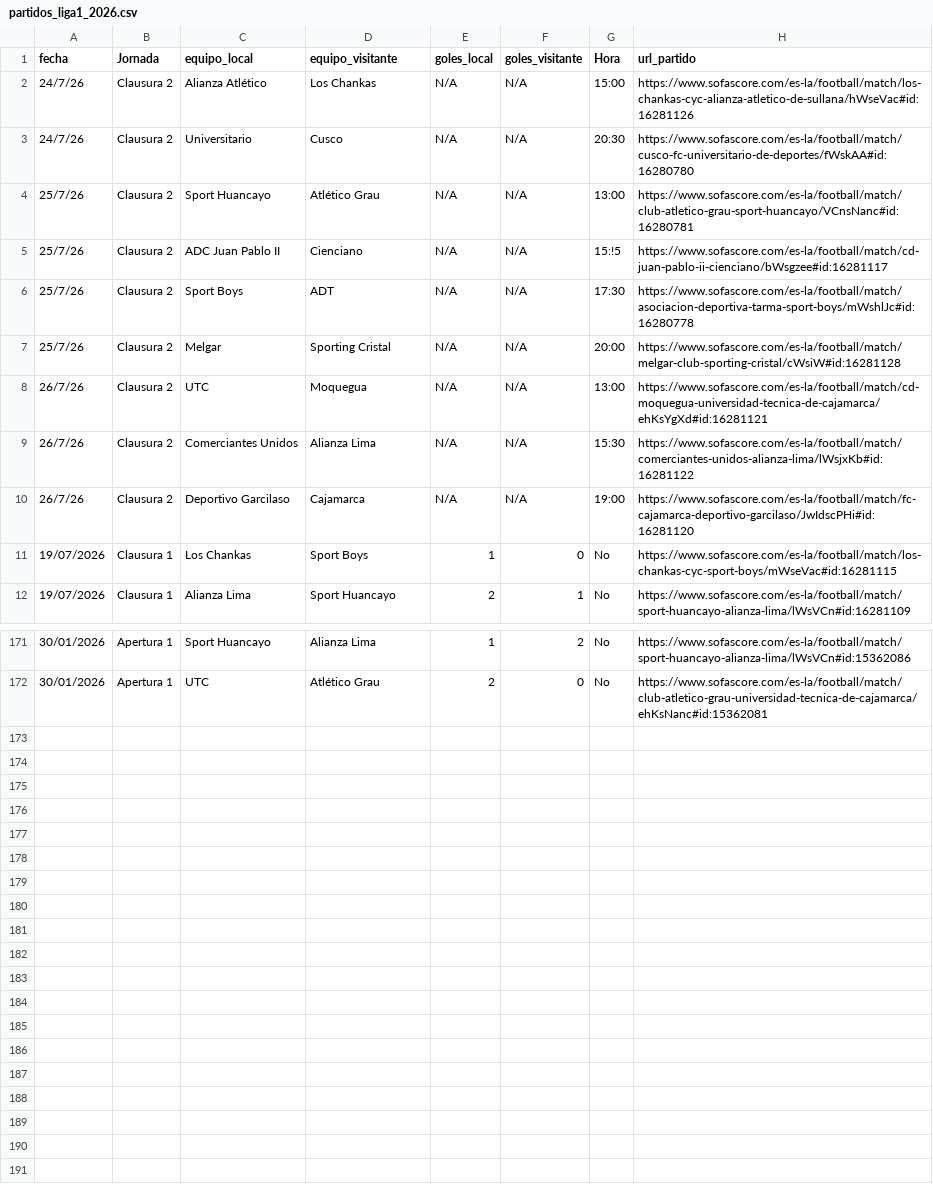
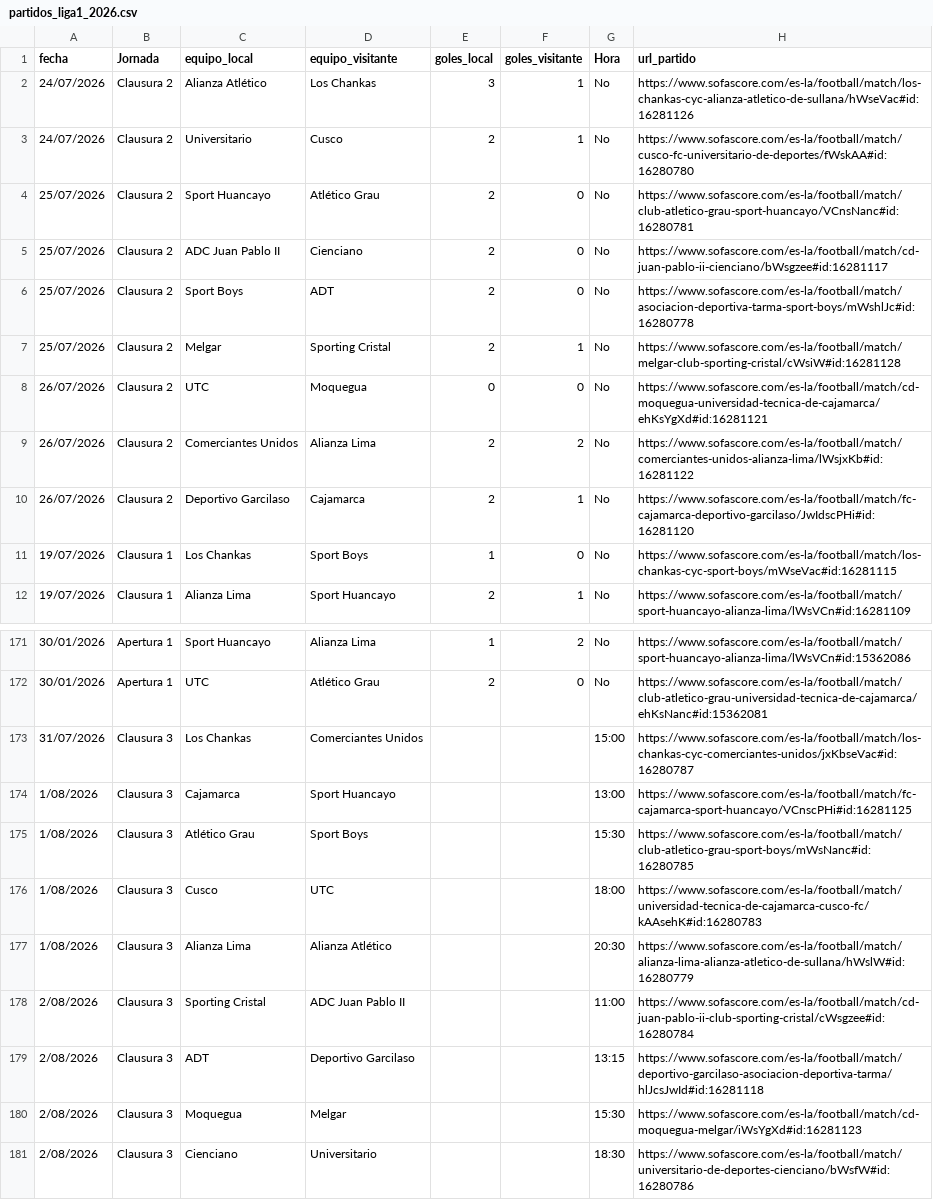
Before and after one commit to iJoseAntonio/liga1-xg-predictor, a CSV file: frontend/partidos_liga1_2026.csv, drawn as a sheet; only a part is shown, gaps mark what is left out.

```diff
--- a/frontend/partidos_liga1_2026.csv
+++ b/frontend/partidos_liga1_2026.csv
@@ -1,11 +1,11 @@
 fecha;Jornada;equipo_local;equipo_visitante;goles_local;goles_visitante;Hora;url_partido
-24/7/26;Clausura 2;Alianza Atlético;Los Chankas;N/A;N/A;15:00;https://www.sofascore.com/es-la/football/match/los-chankas-cyc-alianza-atletico-de-sullana/hWseVac#id:16281126
-24/7/26;Clausura 2;Universitario;Cusco;N/A;N/A;20:30;https://www.sofascore.com/es-la/football/match/cusco-fc-universitario-de-deportes/fWskAA#id:16280780
-25/7/26;Clausura 2;Sport Huancayo;Atlético Grau;N/A;N/A;13:00;https://www.sofascore.com/es-la/football/match/club-atletico-grau-sport-huancayo/VCnsNanc#id:16280781
-25/7/26;Clausura 2;ADC Juan Pablo II;Cienciano;N/A;N/A;15:!5;https://www.sofascore.com/es-la/football/match/cd-juan-pablo-ii-cienciano/bWsgzee#id:16281117
-25/7/26;Clausura 2;Sport Boys;ADT;N/A;N/A;17:30;https://www.sofascore.com/es-la/football/match/asociacion-deportiva-tarma-sport-boys/mWshlJc#id:16280778
-25/7/26;Clausura 2;Melgar;Sporting Cristal;N/A;N/A;20:00;https://www.sofascore.com/es-la/football/match/melgar-club-sporting-cristal/cWsiW#id:16281128
-26/7/26;Clausura 2;UTC;Moquegua;N/A;N/A;13:00;https://www.sofascore.com/es-la/football/match/cd-moquegua-universidad-tecnica-de-cajamarca/ehKsYgXd#id:16281121
-26/7/26;Clausura 2;Comerciantes Unidos;Alianza Lima;N/A;N/A;15:30;https://www.sofascore.com/es-la/football/match/comerciantes-unidos-alianza-lima/lWsjxKb#id:16281122
-26/7/26;Clausura 2;Deportivo Garcilaso;Cajamarca;N/A;N/A;19:00;https://www.sofascore.com/es-la/football/match/fc-cajamarca-deportivo-garcilaso/JwIdscPHi#id:16281120
+24/07/2026;Clausura 2;Alianza Atlético;Los Chankas;3;1;No;https://www.sofascore.com/es-la/football/match/los-chankas-cyc-alianza-atletico-de-sullana/hWseVac#id:16281126
+24/07/2026;Clausura 2;Universitario;Cusco;2;1;No;https://www.sofascore.com/es-la/football/match/cusco-fc-universitario-de-deportes/fWskAA#id:16280780
+25/07/2026;Clausura 2;Sport Huancayo;Atlético Grau;2;0;No;https://www.sofascore.com/es-la/football/match/club-atletico-grau-sport-huancayo/VCnsNanc#id:16280781
+25/07/2026;Clausura 2;ADC Juan Pablo II;Cienciano;2;0;No;https://www.sofascore.com/es-la/football/match/cd-juan-pablo-ii-cienciano/bWsgzee#id:16281117
+25/07/2026;Clausura 2;Sport Boys;ADT;2;0;No;https://www.sofascore.com/es-la/football/match/asociacion-deportiva-tarma-sport-boys/mWshlJc#id:16280778
+25/07/2026;Clausura 2;Melgar;Sporting Cristal;2;1;No;https://www.sofascore.com/es-la/football/match/melgar-club-sporting-cristal/cWsiW#id:16281128
+26/07/2026;Clausura 2;UTC;Moquegua;0;0;No;https://www.sofascore.com/es-la/football/match/cd-moquegua-universidad-tecnica-de-cajamarca/ehKsYgXd#id:16281121
+26/07/2026;Clausura 2;Comerciantes Unidos;Alianza Lima;2;2;No;https://www.sofascore.com/es-la/football/match/comerciantes-unidos-alianza-lima/lWsjxKb#id:16281122
+26/07/2026;Clausura 2;Deportivo Garcilaso;Cajamarca;2;1;No;https://www.sofascore.com/es-la/football/match/fc-cajamarca-deportivo-garcilaso/JwIdscPHi#id:16281120
 19/07/2026;Clausura 1;Los Chankas;Sport Boys;1;0;No;https://www.sofascore.com/es-la/football/match/los-chankas-cyc-sport-boys/mWseVac#id:16281115
@@ -172 +172,10 @@
 30/01/2026;Apertura 1;UTC;Atlético Grau;2;0;No;https://www.sofascore.com/es-la/football/match/club-atletico-grau-universidad-tecnica-de-cajamarca/ehKsNanc#id:15362081
+31/07/2026;Clausura 3;Los Chankas;Comerciantes Unidos;;;15:00;https://www.sofascore.com/es-la/football/match/los-chankas-cyc-comerciantes-unidos/jxKbseVac#id:16280787
+1/08/2026;Clausura 3;Cajamarca;Sport Huancayo;;;13:00;https://www.sofascore.com/es-la/football/match/fc-cajamarca-sport-huancayo/VCnscPHi#id:16281125
+1/08/2026;Clausura 3;Atlético Grau;Sport Boys;;;15:30;https://www.sofascore.com/es-la/football/match/club-atletico-grau-sport-boys/mWsNanc#id:16280785
+1/08/2026;Clausura 3;Cusco;UTC;;;18:00;https://www.sofascore.com/es-la/football/match/universidad-tecnica-de-cajamarca-cusco-fc/kAAsehK#id:16280783
+1/08/2026;Clausura 3;Alianza Lima;Alianza Atlético;;;20:30;https://www.sofascore.com/es-la/football/match/alianza-lima-alianza-atletico-de-sullana/hWslW#id:16280779
+2/08/2026;Clausura 3;Sporting Cristal;ADC Juan Pablo II;;;11:00;https://www.sofascore.com/es-la/football/match/cd-juan-pablo-ii-club-sporting-cristal/cWsgzee#id:16280784
+2/08/2026;Clausura 3;ADT;Deportivo Garcilaso;;;13:15;https://www.sofascore.com/es-la/football/match/deportivo-garcilaso-asociacion-deportiva-tarma/hlJcsJwId#id:16281118
+2/08/2026;Clausura 3;Moquegua;Melgar;;;15:30;https://www.sofascore.com/es-la/football/match/cd-moquegua-melgar/iWsYgXd#id:16281123
+2/08/2026;Clausura 3;Cienciano;Universitario;;;18:30;https://www.sofascore.com/es-la/football/match/universitario-de-deportes-cienciano/bWsfW#id:16280786
```
Also changed, not shown: back/data/bd_liga1.csv, 2 other files.
